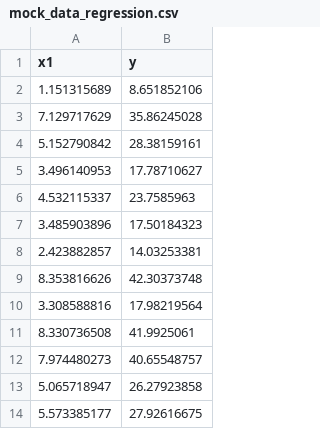
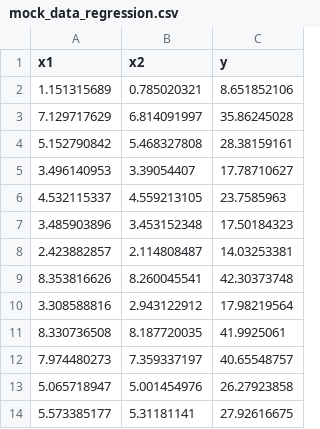
Before and after one commit to taesarin/streamlit_ml_viz, a CSV file: mock_data_regression.csv, drawn as a sheet; only a part is shown; the diff names each change by its address in the sheet, - before the commit and + after, or states it on an @@ line.

```diff
--- a/mock_data_regression.csv
+++ b/mock_data_regression.csv
+column B (x2), rows 2-14: 0.785020321 | 6.814091997 | 5.468327808 | 3.39054407 | 4.559213105 | 3.453152348 | 2.114808487 | 8.260045541 | 2.943122912 | 8.187720035 | 7.359337197 | 5.001454976 | 5.31181141
```
Also changed, not shown: 1 other file.
